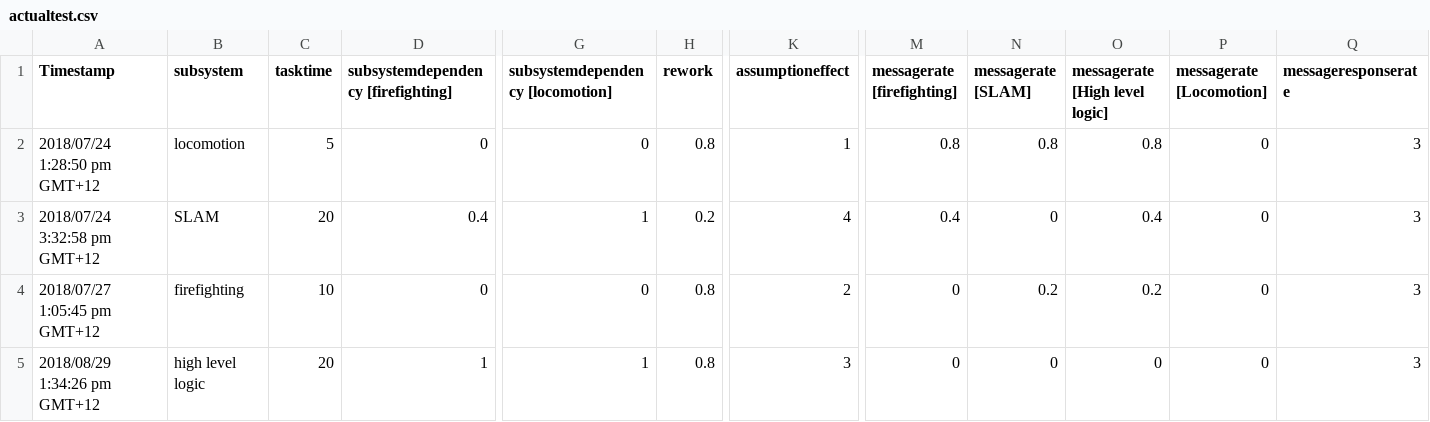
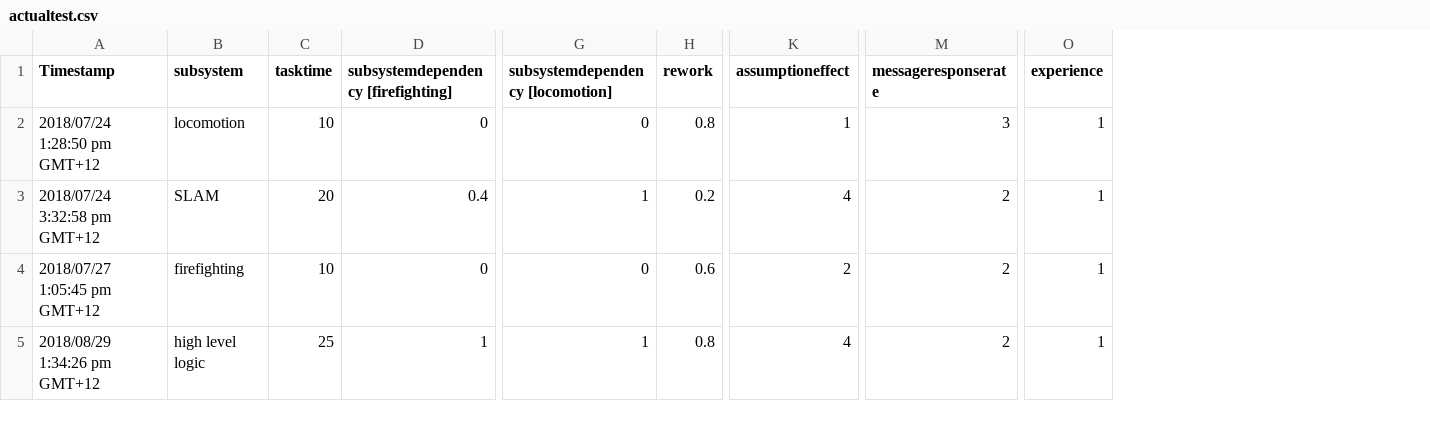
Before and after one commit to cmat836/PDSimulation, a CSV file: PDSimulation/data/actualtest.csv, drawn as a sheet; only a part is shown, gaps mark what is left out; removed rows and columns are numbered as before the commit, all else as after; the diff names each change by its address in the sheet, - before the commit and + after, or states it on an @@ line.

```diff
--- a/PDSimulation/data/actualtest.csv
+++ b/PDSimulation/data/actualtest.csv
-column M (messagerate [firefighting]), rows 2-5: 0.8 | 0.4 | 0 | 0
-column N (messagerate [SLAM]), rows 2-5: 0.8 | 0 | 0.2 | 0
-column O (messagerate [High level logic]), rows 2-5: 0.8 | 0.4 | 0.2 | 0
-column P (messagerate [Locomotion]), rows 2-5: all 0
+column O (experience), rows 2-5: all 1
-C2 (tasktime): 5
+C2 (tasktime): 10
-M3:M5 (messageresponserate): 3
+M3:M5 (messageresponserate): 2
-H4 (rework): 0.8
+H4 (rework): 0.6
-C5 (tasktime): 20
+C5 (tasktime): 25
-K5 (assumptioneffect): 3
+K5 (assumptioneffect): 4
```
Also changed, not shown: 12 other files.
